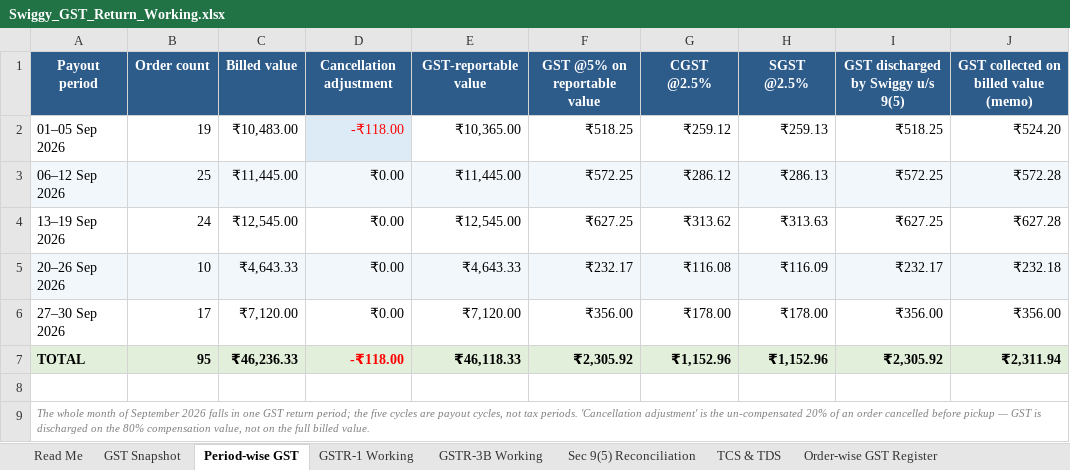
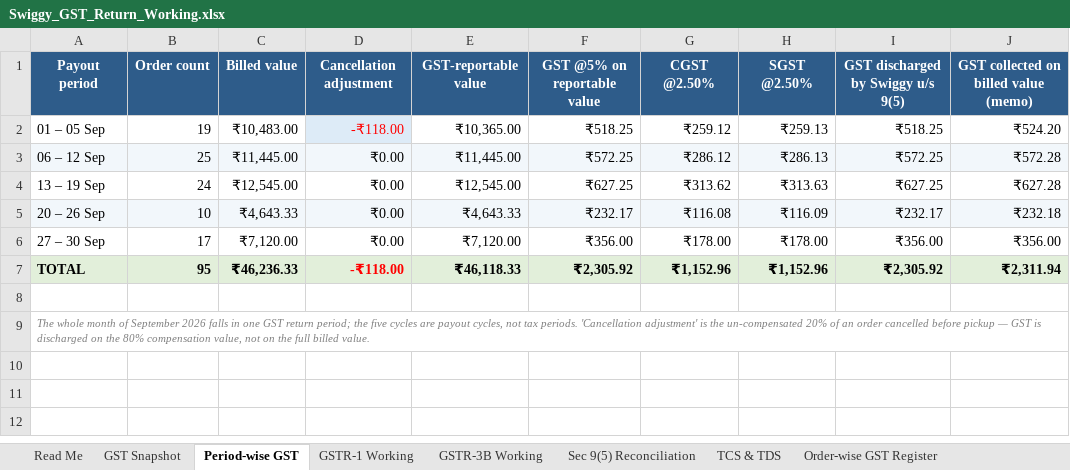
Before and after one commit to naimesharena/swiggy, an Excel workbook: reports/Swiggy_GST_Return_Working.xlsx, sheet Period-wise GST, drawn as a sheet; only a part is shown; values as stored, in another font and other column widths than the file's, no borders; the diff names each change by its address in the sheet, - before the commit and + after, or states it on an @@ line.

```diff
--- a/reports/Swiggy_GST_Return_Working.xlsx (sheet Period-wise GST)
+++ b/reports/Swiggy_GST_Return_Working.xlsx (sheet Period-wise GST)
-G1: CGST @2.5%
+G1: CGST @2.50%
-H1: SGST @2.5%
+H1: SGST @2.50%
-A2: 01–05 Sep 2026
+A2: 01 – 05 Sep
-A3: 06–12 Sep 2026
+A3: 06 – 12 Sep
-A4: 13–19 Sep 2026
+A4: 13 – 19 Sep
-A5: 20–26 Sep 2026
+A5: 20 – 26 Sep
-A6: 27–30 Sep 2026
+A6: 27 – 30 Sep
```
Also changed, not shown: sheet Order-wise GST Register, sheet Checks & Caveats, sheet Sec 9(5) Reconciliation, sheet TCS & TDS, sheet GST Snapshot, sheet GSTR-1 Working, 1 more sheet, reports/Swiggy_Consolidated_Report.xlsx, 3 other files.
